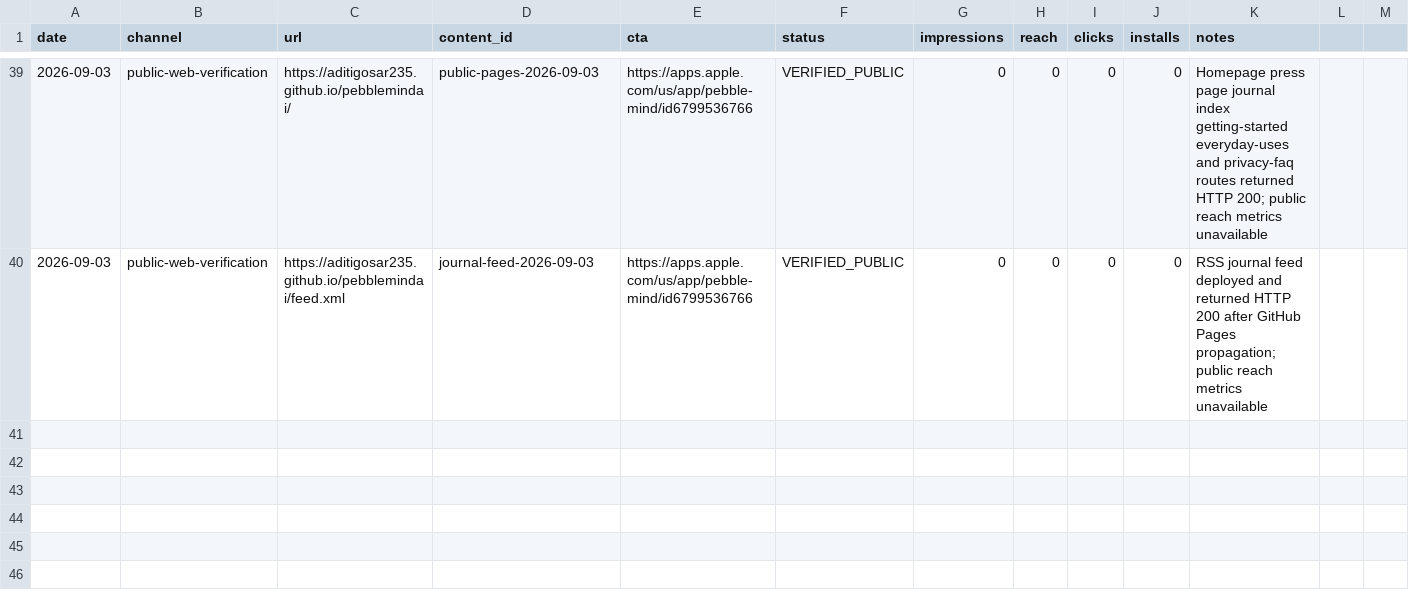
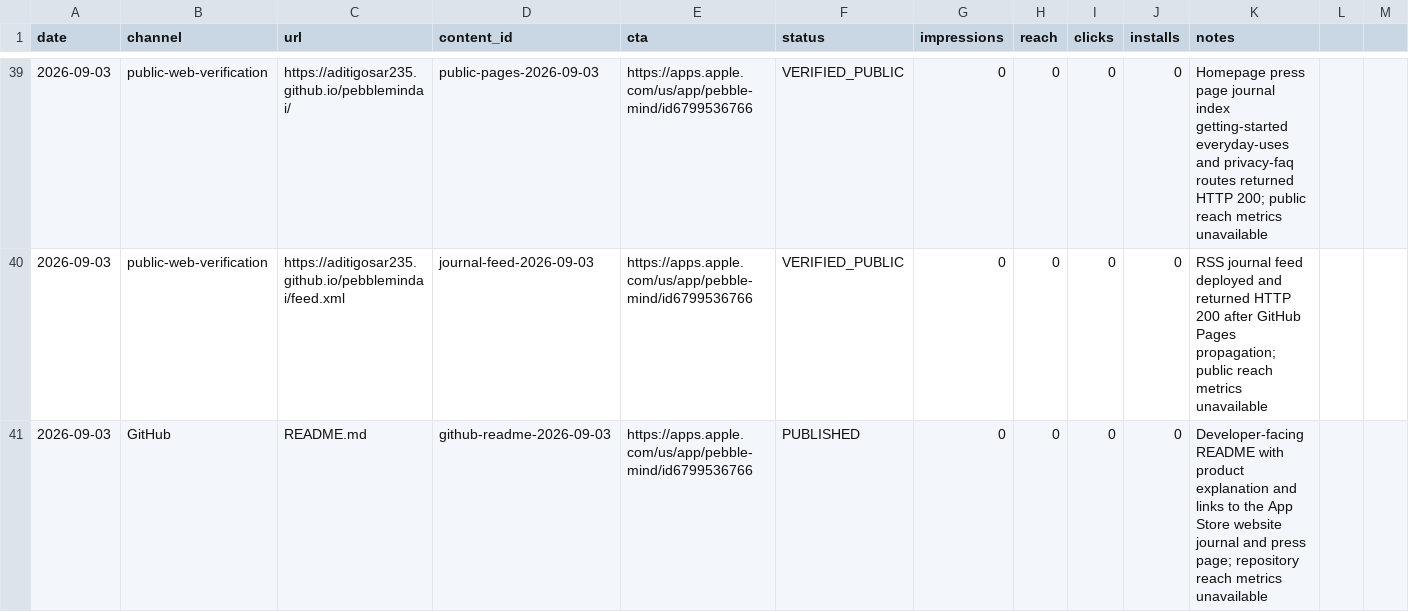
Before and after one commit to aditigosar235/pebblemindai, a CSV file: growth/content-log.csv, drawn as a sheet; only a part is shown, gaps mark what is left out; rows hold the shown columns only; the diff names each change by its address in the sheet, - before the commit and + after, or states it on an @@ line.

Commit message:
Add developer-facing repository overview

```diff
--- a/growth/content-log.csv
+++ b/growth/content-log.csv
+row 41: 2026-09-03 | GitHub | README.md | github-readme-2026-09-03 | https://apps.apple.com/us/app/pebble-mind/id6799536766 | PUBLISHED | 0 | 0 | 0 | 0 | Developer-facing README with product explanation and links to the App Store website journal and press page; repository reach metrics unavailable
```
Also changed, not shown: 1 other file.
